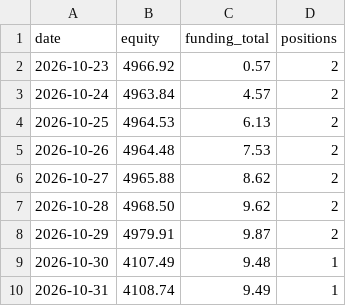
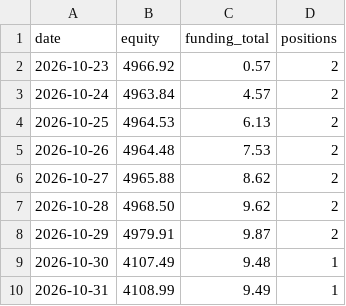
Before and after one commit to cashoutsav8-bit/crypto-paper-bot, a CSV file: docs/strat_F/equity.csv, drawn as a sheet.

```diff
--- a/docs/strat_F/equity.csv
+++ b/docs/strat_F/equity.csv
@@ -9,2 +9,2 @@ date,equity,funding_total,positions
 2026-10-30,4107.49,9.48,1
-2026-10-31,4108.74,9.49,1
+2026-10-31,4108.99,9.49,1
```
Also changed, not shown: 11 other files.
